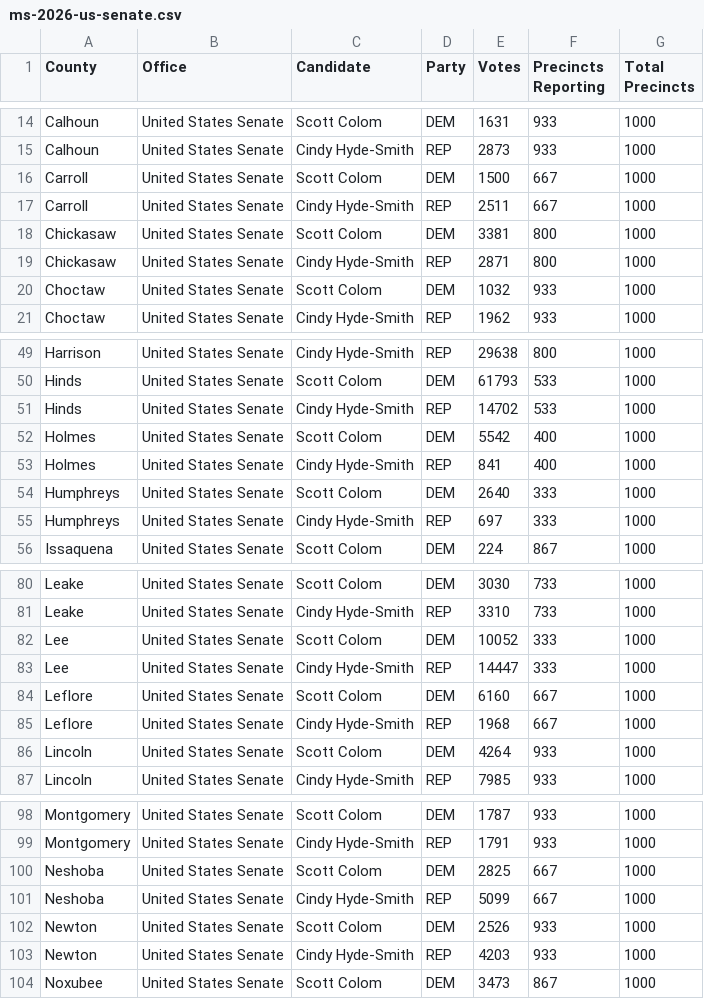
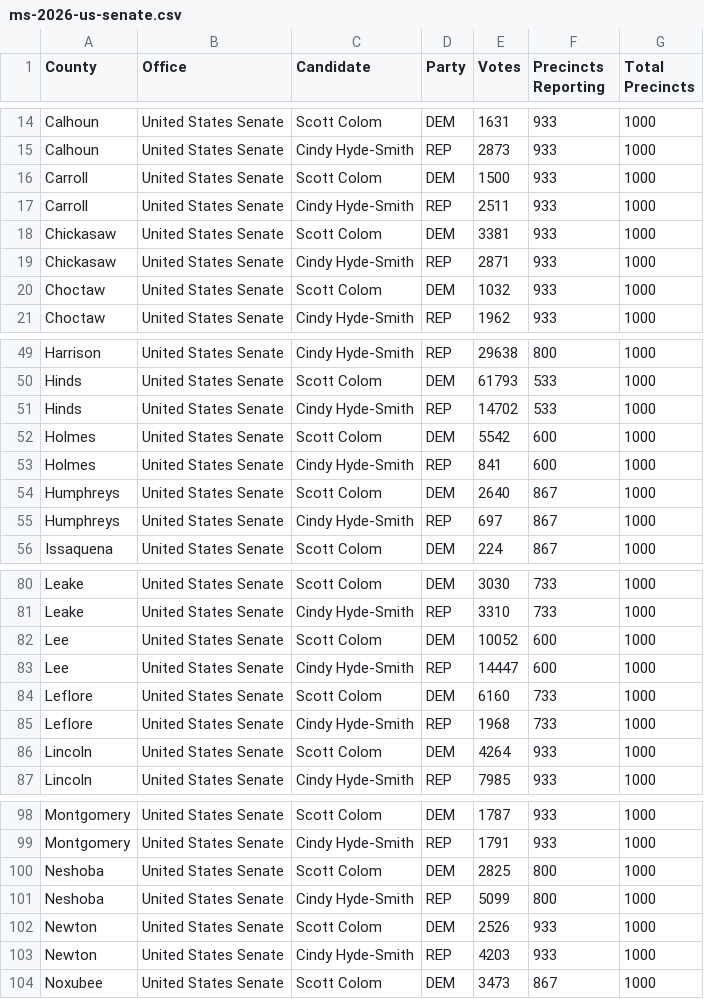
Before and after one commit to cblais75/maine-needle, a CSV file: public/official/ms-2026-us-senate.csv, drawn as a sheet; only a part is shown, gaps mark what is left out; the diff covers the shown part only.

```diff
--- a/public/official/ms-2026-us-senate.csv
+++ b/public/official/ms-2026-us-senate.csv
@@ -15,6 +15,6 @@ Calhoun,United States Senate,Scott Colom,DEM,1631,933,1000
 Calhoun,United States Senate,Cindy Hyde-Smith,REP,2873,933,1000
-Carroll,United States Senate,Scott Colom,DEM,1500,667,1000
-Carroll,United States Senate,Cindy Hyde-Smith,REP,2511,667,1000
-Chickasaw,United States Senate,Scott Colom,DEM,3381,800,1000
-Chickasaw,United States Senate,Cindy Hyde-Smith,REP,2871,800,1000
+Carroll,United States Senate,Scott Colom,DEM,1500,933,1000
+Carroll,United States Senate,Cindy Hyde-Smith,REP,2511,933,1000
+Chickasaw,United States Senate,Scott Colom,DEM,3381,933,1000
+Chickasaw,United States Senate,Cindy Hyde-Smith,REP,2871,933,1000
 Choctaw,United States Senate,Scott Colom,DEM,1032,933,1000
@@ -51,6 +51,6 @@ Hinds,United States Senate,Scott Colom,DEM,61793,533,1000
 Hinds,United States Senate,Cindy Hyde-Smith,REP,14702,533,1000
-Holmes,United States Senate,Scott Colom,DEM,5542,400,1000
-Holmes,United States Senate,Cindy Hyde-Smith,REP,841,400,1000
-Humphreys,United States Senate,Scott Colom,DEM,2640,333,1000
-Humphreys,United States Senate,Cindy Hyde-Smith,REP,697,333,1000
+Holmes,United States Senate,Scott Colom,DEM,5542,600,1000
+Holmes,United States Senate,Cindy Hyde-Smith,REP,841,600,1000
+Humphreys,United States Senate,Scott Colom,DEM,2640,867,1000
+Humphreys,United States Senate,Cindy Hyde-Smith,REP,697,867,1000
 Issaquena,United States Senate,Scott Colom,DEM,224,867,1000
@@ -81,6 +81,6 @@ Leake,United States Senate,Scott Colom,DEM,3030,733,1000
 Leake,United States Senate,Cindy Hyde-Smith,REP,3310,733,1000
-Lee,United States Senate,Scott Colom,DEM,10052,333,1000
-Lee,United States Senate,Cindy Hyde-Smith,REP,14447,333,1000
-Leflore,United States Senate,Scott Colom,DEM,6160,667,1000
-Leflore,United States Senate,Cindy Hyde-Smith,REP,1968,667,1000
+Lee,United States Senate,Scott Colom,DEM,10052,600,1000
+Lee,United States Senate,Cindy Hyde-Smith,REP,14447,600,1000
+Leflore,United States Senate,Scott Colom,DEM,6160,733,1000
+Leflore,United States Senate,Cindy Hyde-Smith,REP,1968,733,1000
 Lincoln,United States Senate,Scott Colom,DEM,4264,933,1000
@@ -99,4 +99,4 @@ Montgomery,United States Senate,Scott Colom,DEM,1787,933,1000
 Montgomery,United States Senate,Cindy Hyde-Smith,REP,1791,933,1000
-Neshoba,United States Senate,Scott Colom,DEM,2825,667,1000
-Neshoba,United States Senate,Cindy Hyde-Smith,REP,5099,667,1000
+Neshoba,United States Senate,Scott Colom,DEM,2825,800,1000
+Neshoba,United States Senate,Cindy Hyde-Smith,REP,5099,800,1000
 Newton,United States Senate,Scott Colom,DEM,2526,933,1000
```
Also changed, not shown: 16 edited cells elsewhere in this file, 1 other file.
